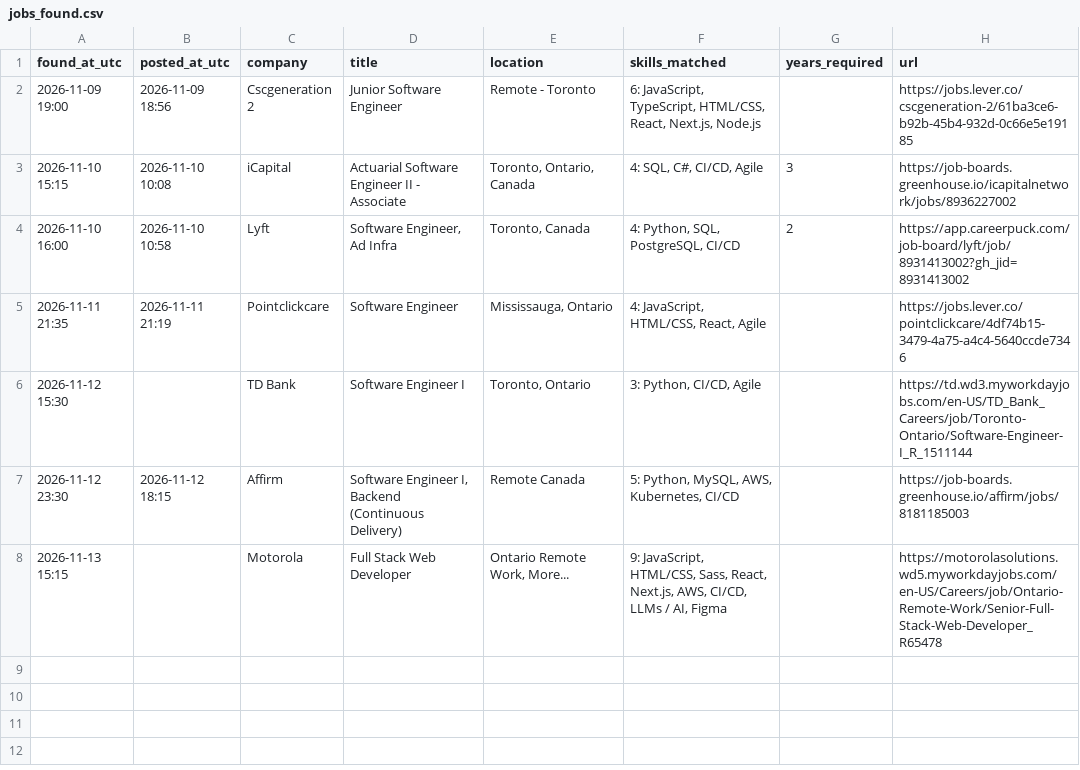
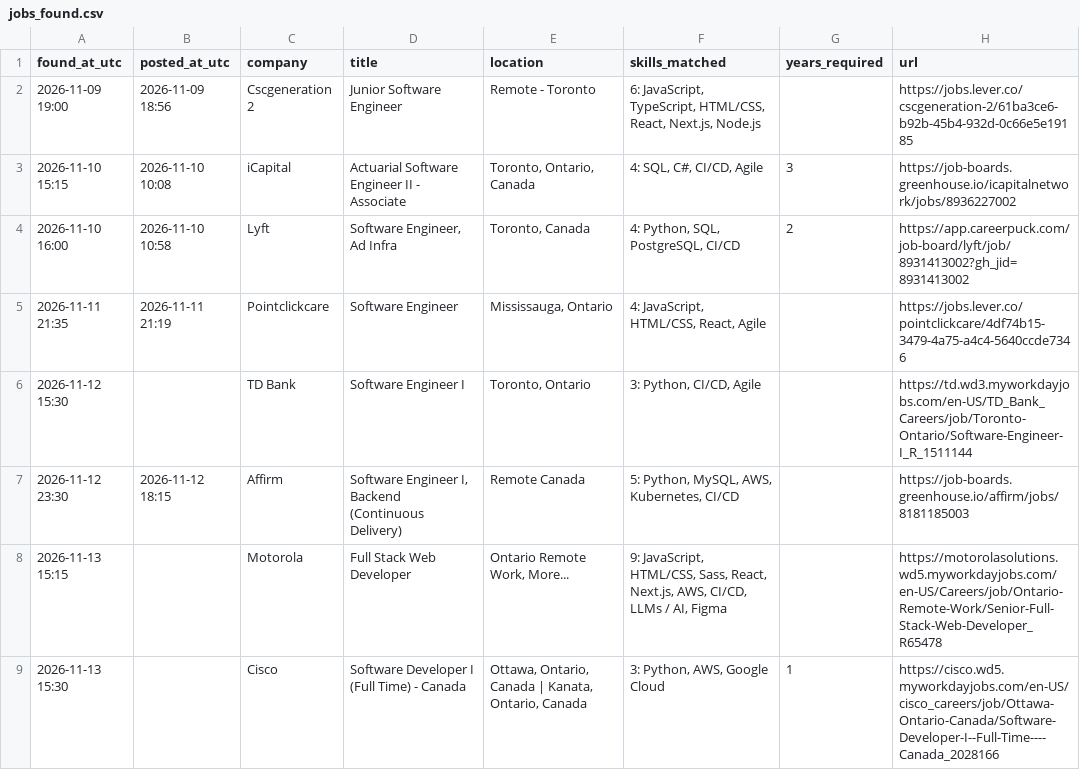
Before and after one commit to JaydanZ/Job-Watcher, a CSV file: jobs_found.csv, drawn as a sheet.

```diff
--- a/jobs_found.csv
+++ b/jobs_found.csv
@@ -8 +8,2 @@ found_at_utc,posted_at_utc,company,title,location,skills_matched,years_required,
 2026-11-13 15:15,,Motorola,Full Stack Web Developer,"Ontario Remote Work, More...","9: JavaScript, HTML/CSS, Sass, React, Next.js, AWS, CI/CD, LLMs / AI, Figma",,https://motorolasolutions.wd5.myworkdayjobs.com/en-US/Careers/job/Ontario-Remote-Work/Senior-Full-Stack-Web-Developer_R65478
+2026-11-13 15:30,,Cisco,Software Developer I (Full Time) - Canada,"Ottawa, Ontario, Canada | Kanata, Ontario, Canada","3: Python, AWS, Google Cloud",1,https://cisco.wd5.myworkdayjobs.com/en-US/cisco_careers/job/Ottawa-Ontario-Canada/Software-Developer-I--Full-Time----Canada_2028166
```
Also changed, not shown: 1 other file.
